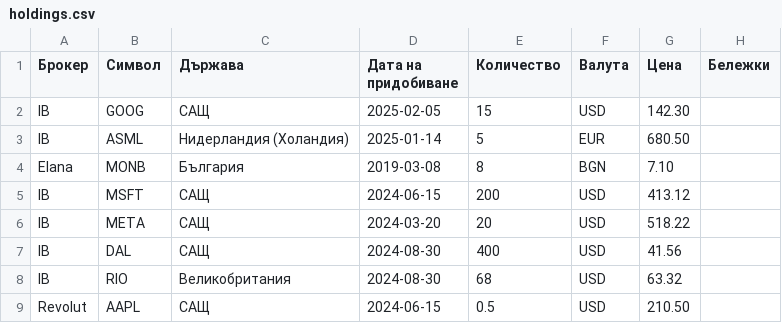
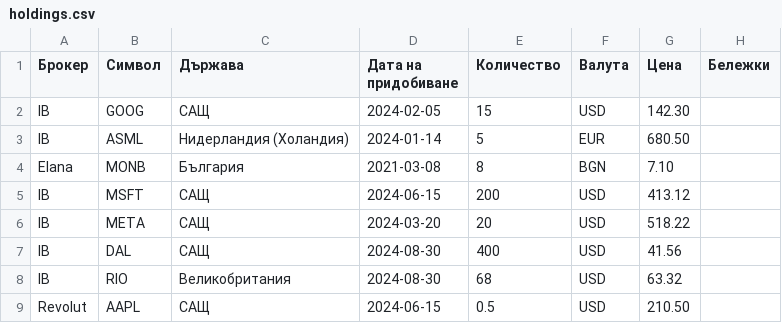
Before and after one commit to vtrifonov/bulgarian-tax-declaration, a CSV file: samples/holdings.csv, drawn as a sheet.

```diff
--- a/samples/holdings.csv
+++ b/samples/holdings.csv
@@ -1,5 +1,5 @@
 Брокер,Символ,Държава,Дата на придобиване,Количество,Валута,Цена,Бележки
-IB,GOOG,САЩ,2025-02-05,15,USD,142.30,
-IB,ASML,"Нидерландия (Холандия)",2025-01-14,5,EUR,680.50,
-Elana,MONB,България,2019-03-08,8,BGN,7.10,
+IB,GOOG,САЩ,2024-02-05,15,USD,142.30,
+IB,ASML,"Нидерландия (Холандия)",2024-01-14,5,EUR,680.50,
+Elana,MONB,България,2021-03-08,8,BGN,7.10,
 IB,MSFT,САЩ,2024-06-15,200,USD,413.12,
```
Also changed, not shown: 3 other files.
